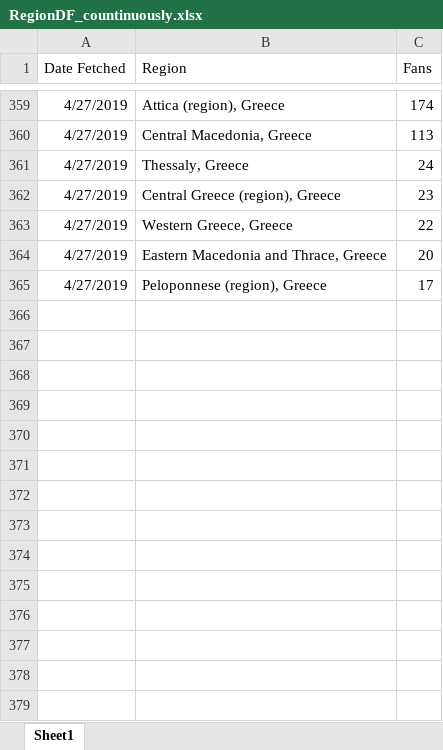
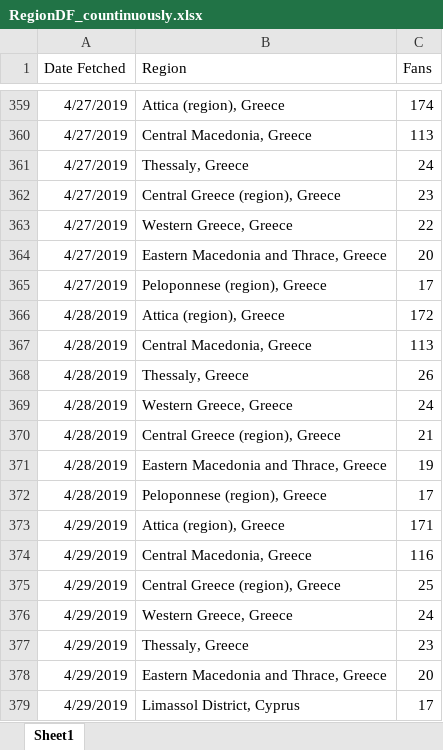
Before and after one commit to gioandreou/thesis-auth, an Excel workbook: excels/lite/RegionDF_countinuously.xlsx, sheet Sheet1, drawn as a sheet; only a part is shown, gaps mark what is left out; values as stored, in another font and other column widths than the file's, no borders; the diff names each change by its address in the sheet, - before the commit and + after, or states it on an @@ line.

```diff
--- a/excels/lite/RegionDF_countinuously.xlsx (sheet Sheet1)
+++ b/excels/lite/RegionDF_countinuously.xlsx (sheet Sheet1)
+row 366: 4/28/2019 | Attica (region), Greece | 172
+row 367: 4/28/2019 | Central Macedonia, Greece | 113
+row 368: 4/28/2019 | Thessaly, Greece | 26
+row 369: 4/28/2019 | Western Greece, Greece | 24
+row 370: 4/28/2019 | Central Greece (region), Greece | 21
+row 371: 4/28/2019 | Eastern Macedonia and Thrace, Greece | 19
+row 372: 4/28/2019 | Peloponnese (region), Greece | 17
+row 373: 4/29/2019 | Attica (region), Greece | 171
+row 374: 4/29/2019 | Central Macedonia, Greece | 116
+row 375: 4/29/2019 | Central Greece (region), Greece | 25
+row 376: 4/29/2019 | Western Greece, Greece | 24
+row 377: 4/29/2019 | Thessaly, Greece | 23
+row 378: 4/29/2019 | Eastern Macedonia and Thrace, Greece | 20
+row 379: 4/29/2019 | Limassol District, Cyprus | 17
```
Also changed, not shown: excels/lite/lite-City.xlsx, excels/lite/lite-Country.xlsx, 9 other files.
